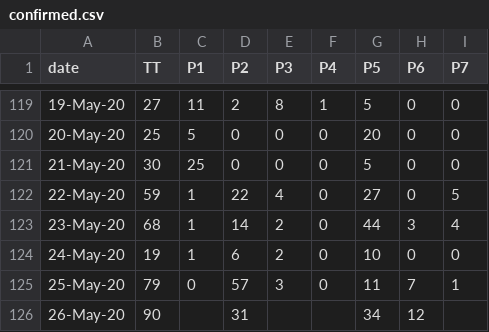
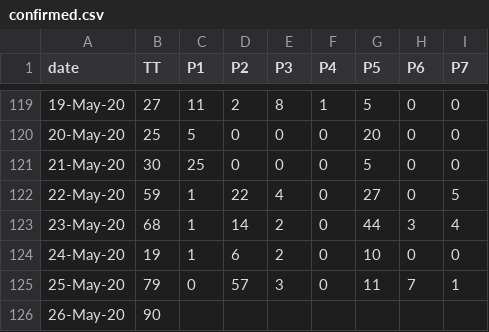
Before and after one commit to covid19Nepal/covid19-nepal-api, a CSV file: states_daily_csv/confirmed.csv, drawn as a sheet; only a part is shown, gaps mark what is left out.

Commit message:
data updated on - Tue May 26 12:24:38 UTC 2020

```diff
--- a/states_daily_csv/confirmed.csv
+++ b/states_daily_csv/confirmed.csv
@@ -125,2 +125,2 @@ date,TT,P1,P2,P3,P4,P5,P6,P7,
 25-May-20,79,0,57,3,0,11,7,1,
-26-May-20,90,,31,,,34,12,,
+26-May-20,90,,,,,,,,
```
Also changed, not shown: 6 other files.
